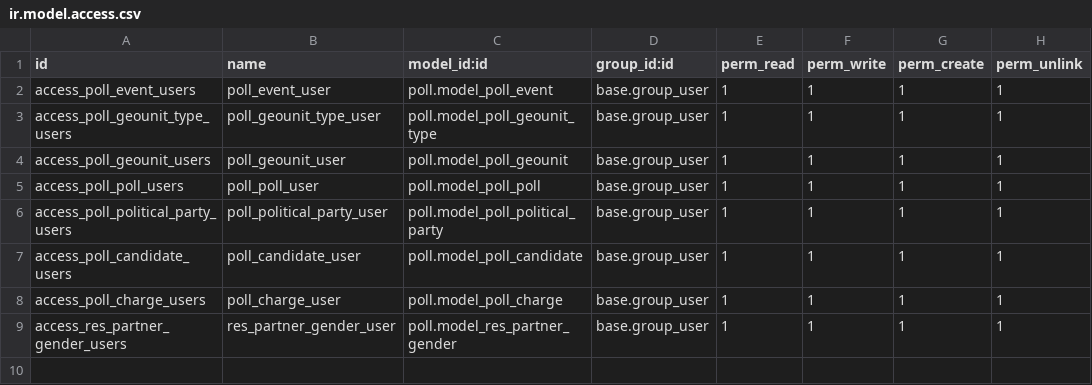
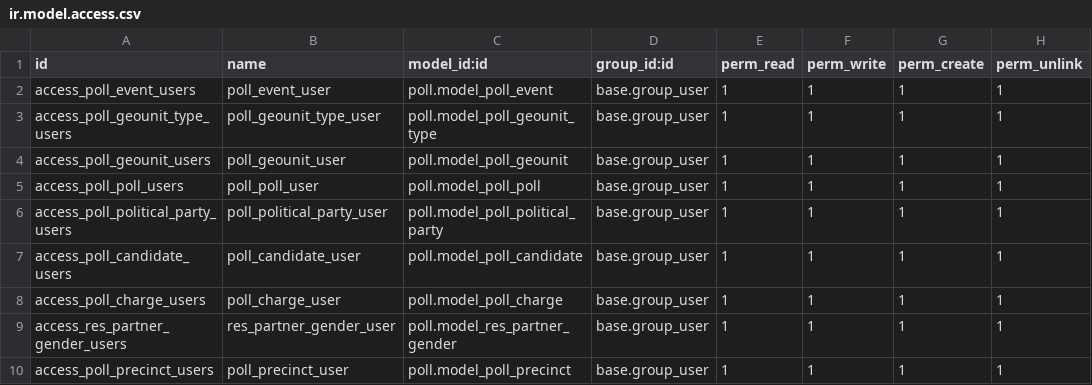
Before and after one commit to jphatig/odoo-poll, a CSV file: poll/security/ir.model.access.csv, drawn as a sheet; the diff names each change by its address in the sheet, - before the commit and + after, or states it on an @@ line.

Commit message:
Add precincts and stands

```diff
--- a/poll/security/ir.model.access.csv
+++ b/poll/security/ir.model.access.csv
+row 10: access_poll_precinct_users | poll_precinct_user | poll.model_poll_precinct | base.group_user | 1 | 1 | 1 | 1
```
Also changed, not shown: 8 other files.
